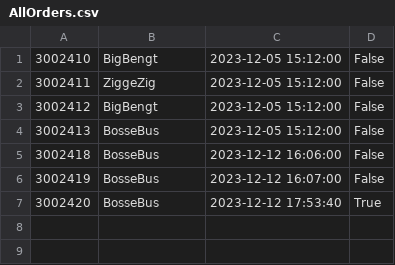
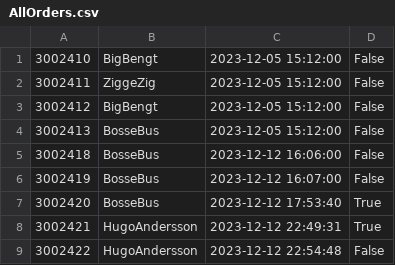
Before and after one commit to TobiasGoransson/SOS23Fashion, a CSV file: bin/Debug/net6.0-windows/OrderLists/AllOrders.csv, drawn as a sheet.

```diff
--- a/bin/Debug/net6.0-windows/OrderLists/AllOrders.csv
+++ b/bin/Debug/net6.0-windows/OrderLists/AllOrders.csv
@@ -7 +7,3 @@
 3002420;BosseBus;2023-12-12 17:53:40;True
+3002421;HugoAndersson;2023-12-12 22:49:31;True
+3002422;HugoAndersson;2023-12-12 22:54:48;False
```
Also changed, not shown: bin/Debug/net6.0-windows/Items/Items.csv, bin/Debug/net6.0-windows/Users/Users.csv, 4 other files.
